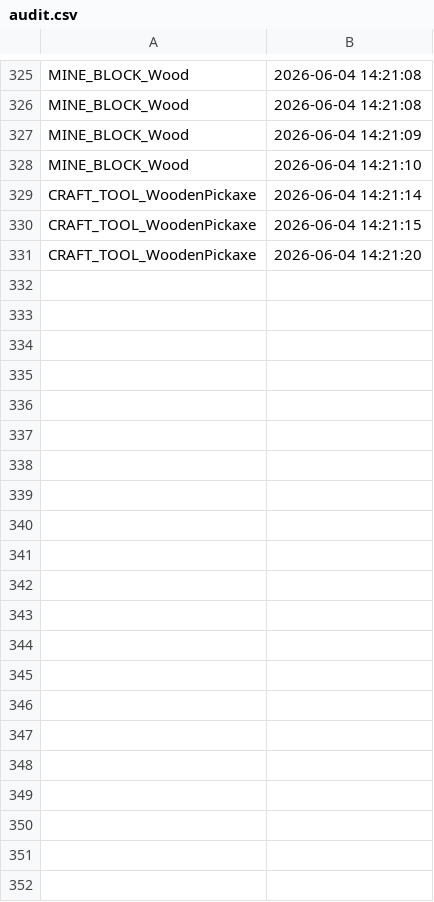
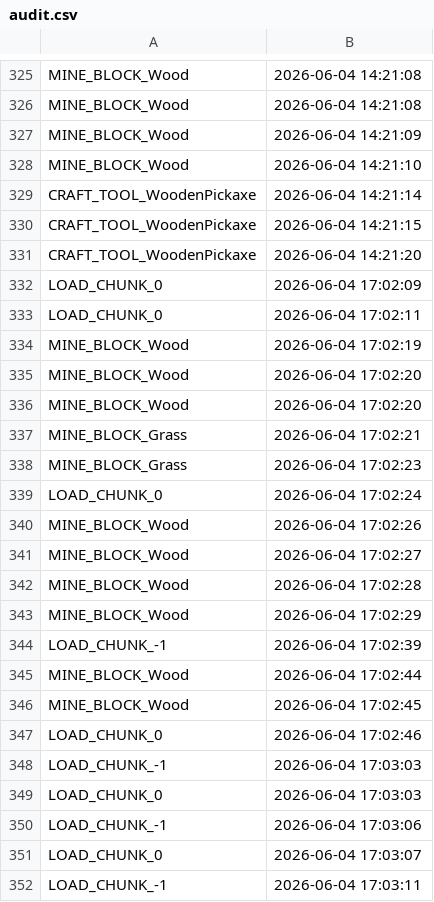
Before and after one commit to octavi26/Proiect_PAOJ, a CSV file: audit.csv, drawn as a sheet; only a part is shown, gaps mark what is left out.

```diff
--- a/audit.csv
+++ b/audit.csv
@@ -331 +331,22 @@ CRAFT_TOOL_WoodenPickaxe, 2026-06-04 14:21:15
 CRAFT_TOOL_WoodenPickaxe, 2026-06-04 14:21:20
+LOAD_CHUNK_0, 2026-06-04 17:02:09
+LOAD_CHUNK_0, 2026-06-04 17:02:11
+MINE_BLOCK_Wood, 2026-06-04 17:02:19
+MINE_BLOCK_Wood, 2026-06-04 17:02:20
+MINE_BLOCK_Wood, 2026-06-04 17:02:20
+MINE_BLOCK_Grass, 2026-06-04 17:02:21
+MINE_BLOCK_Grass, 2026-06-04 17:02:23
+LOAD_CHUNK_0, 2026-06-04 17:02:24
+MINE_BLOCK_Wood, 2026-06-04 17:02:26
+MINE_BLOCK_Wood, 2026-06-04 17:02:27
+MINE_BLOCK_Wood, 2026-06-04 17:02:28
+MINE_BLOCK_Wood, 2026-06-04 17:02:29
+LOAD_CHUNK_-1, 2026-06-04 17:02:39
+MINE_BLOCK_Wood, 2026-06-04 17:02:44
+MINE_BLOCK_Wood, 2026-06-04 17:02:45
+LOAD_CHUNK_0, 2026-06-04 17:02:46
+LOAD_CHUNK_-1, 2026-06-04 17:03:03
+LOAD_CHUNK_0, 2026-06-04 17:03:03
+LOAD_CHUNK_-1, 2026-06-04 17:03:06
+LOAD_CHUNK_0, 2026-06-04 17:03:07
+LOAD_CHUNK_-1, 2026-06-04 17:03:11
```
Also changed, not shown: 3 other files.
